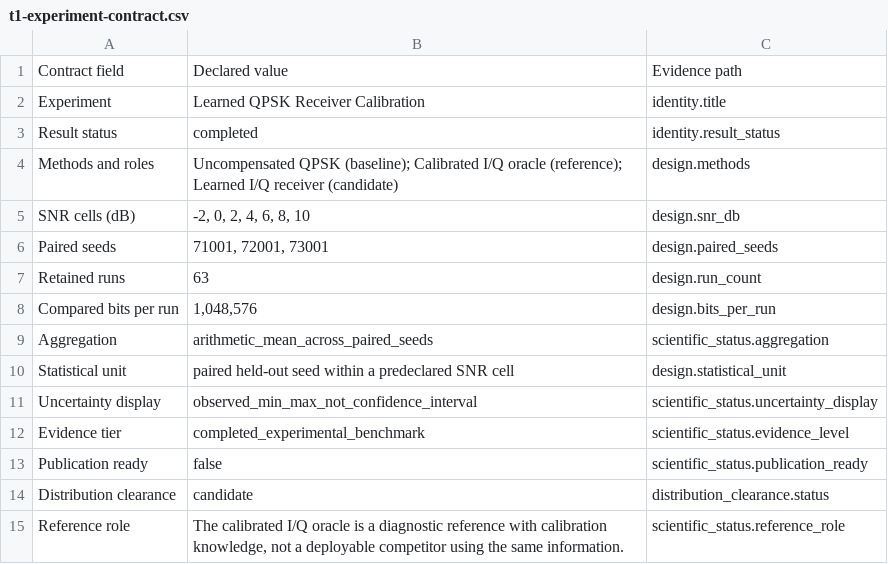
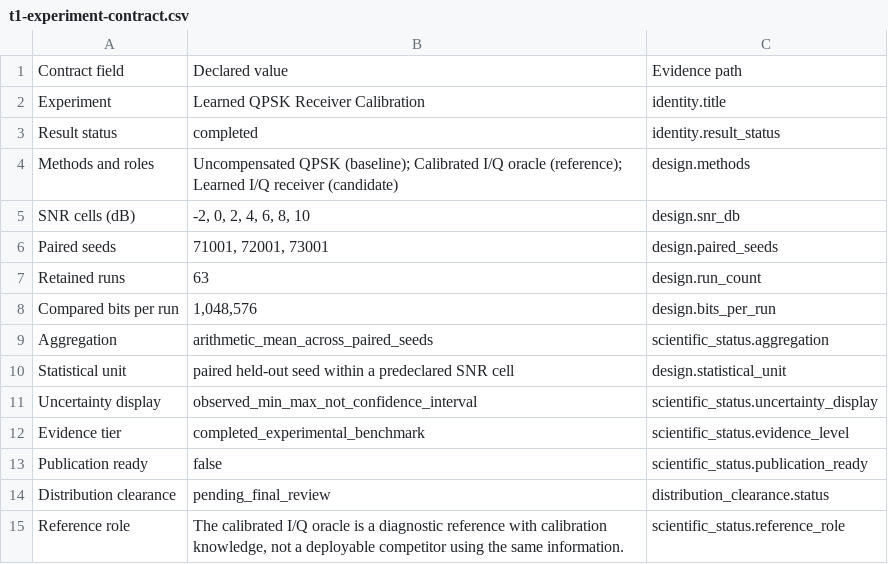
Before and after one commit to M0574F4/noema-lab, a CSV file: docs/_static/launch/tables/t1-experiment-contract.csv, drawn as a sheet.

```diff
--- a/docs/_static/launch/tables/t1-experiment-contract.csv
+++ b/docs/_static/launch/tables/t1-experiment-contract.csv
@@ -13,3 +13,3 @@ Evidence tier,completed_experimental_benchmark,scientific_status.evidence_level
 Publication ready,false,scientific_status.publication_ready
-Distribution clearance,candidate,distribution_clearance.status
+Distribution clearance,pending_final_review,distribution_clearance.status
 Reference role,"The calibrated I/Q oracle is a diagnostic reference with calibration knowledge, not a deployable competitor using the same information.",scientific_status.reference_role
```
Also changed, not shown: docs/_static/launch/tables/t2-claim-guardrails.csv, 31 other files.
